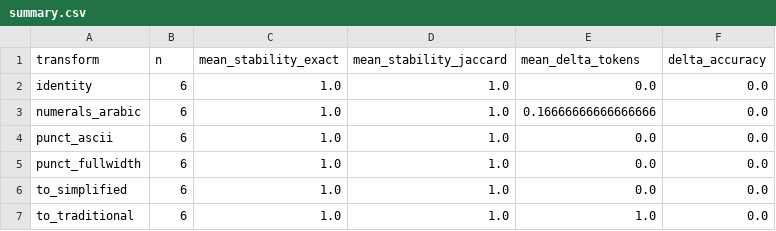
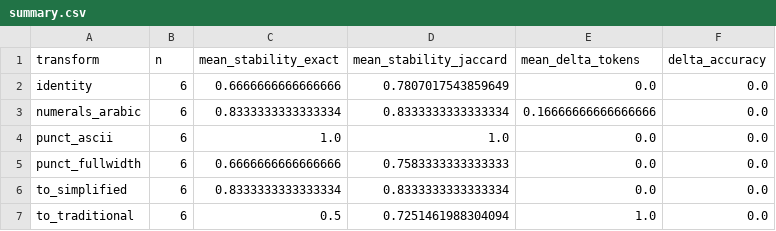
Before and after one commit to shbcode/MBB980-Final-Paper, a CSV file: results/paraphrase_token_perturb/summary.csv, drawn as a sheet.

```diff
--- a/results/paraphrase_token_perturb/summary.csv
+++ b/results/paraphrase_token_perturb/summary.csv
@@ -1,7 +1,7 @@
 transform,n,mean_stability_exact,mean_stability_jaccard,mean_delta_tokens,delta_accuracy
-identity,6,1.0,1.0,0.0,0.0
-numerals_arabic,6,1.0,1.0,0.16666666666666666,0.0
+identity,6,0.6666666666666666,0.7807017543859649,0.0,0.0
+numerals_arabic,6,0.8333333333333334,0.8333333333333334,0.16666666666666666,0.0
 punct_ascii,6,1.0,1.0,0.0,0.0
-punct_fullwidth,6,1.0,1.0,0.0,0.0
-to_simplified,6,1.0,1.0,0.0,0.0
-to_traditional,6,1.0,1.0,1.0,0.0
+punct_fullwidth,6,0.6666666666666666,0.7583333333333333,0.0,0.0
+to_simplified,6,0.8333333333333334,0.8333333333333334,0.0,0.0
+to_traditional,6,0.5,0.7251461988304094,1.0,0.0
```
Also changed, not shown: results/fixed_context/summary.csv, results/paraphrase_token_perturb/perturbations.csv, 50 other files.
